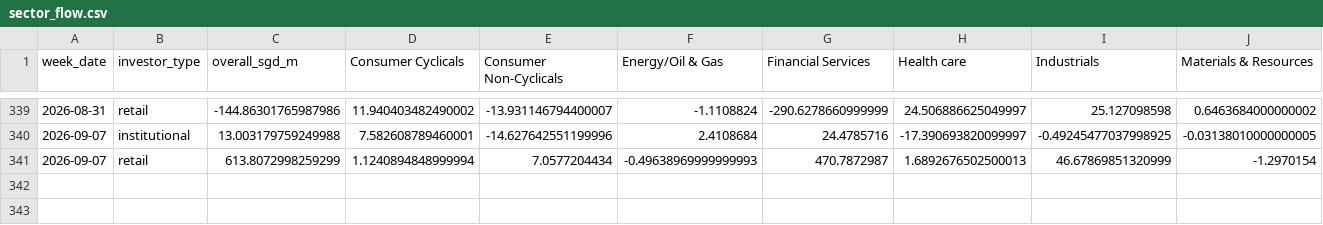
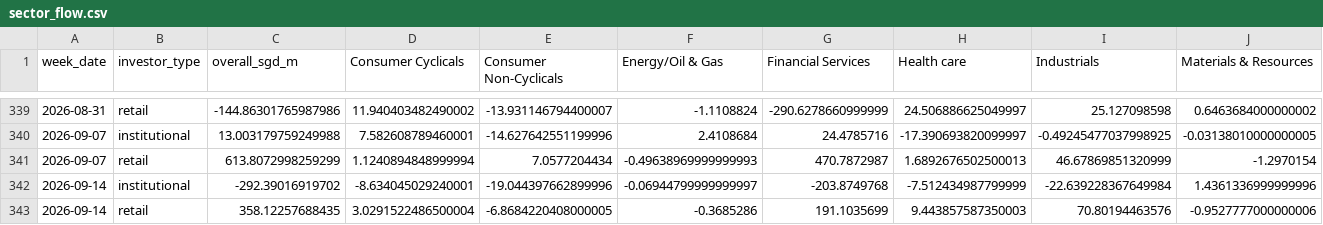
Before and after one commit to davidsurjadi/SGX-Weekly-Update, a CSV file: data/sector_flow.csv, drawn as a sheet; only a part is shown, gaps mark what is left out; rows hold the shown columns only; the diff names each change by its address in the sheet, - before the commit and + after, or states it on an @@ line.

```diff
--- a/data/sector_flow.csv
+++ b/data/sector_flow.csv
+row 342: 2026-09-14 | institutional | -292.39016919702 | -8.634045029240001 | -19.044397662899996 | -0.06944799999999997 | -203.8749768 | -7.512434987799999 | -22.639228367649984 | 1.4361336999999996
+row 343: 2026-09-14 | retail | 358.12257688435 | 3.0291522486500004 | -6.8684220408000005 | -0.3685286 | 191.1035699 | 9.443857587350003 | 70.80194463576 | -0.9527777000000006
```
Also changed, not shown: data/shareholder_announcements.csv, data/weekly_top10.csv, 5 other files.
